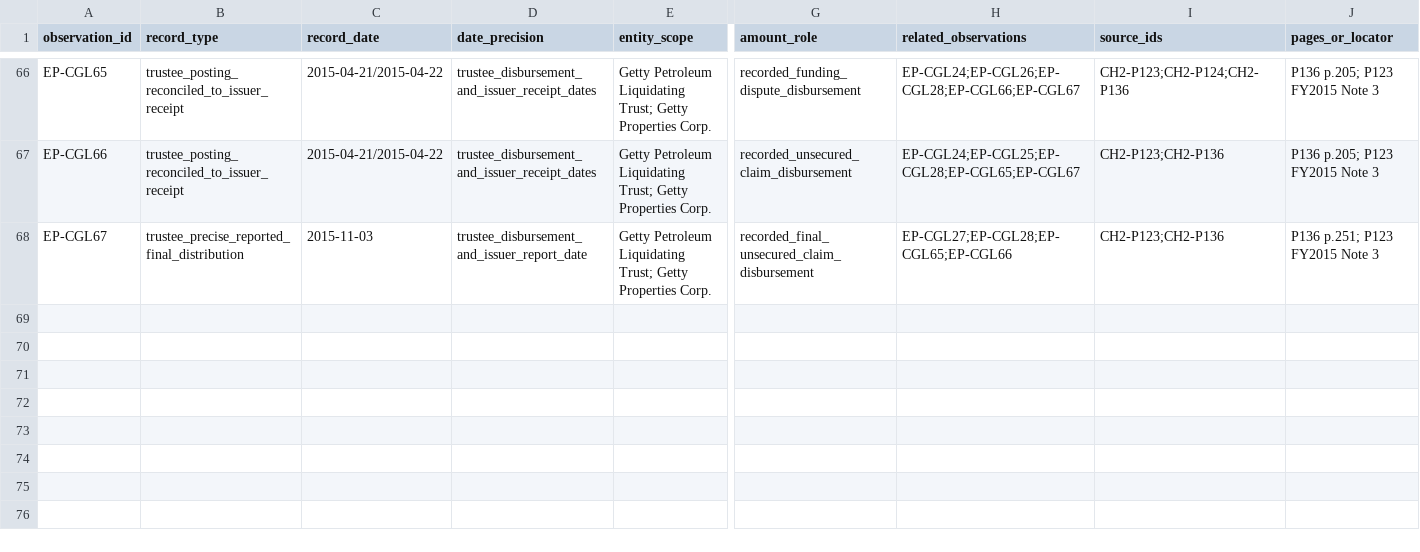
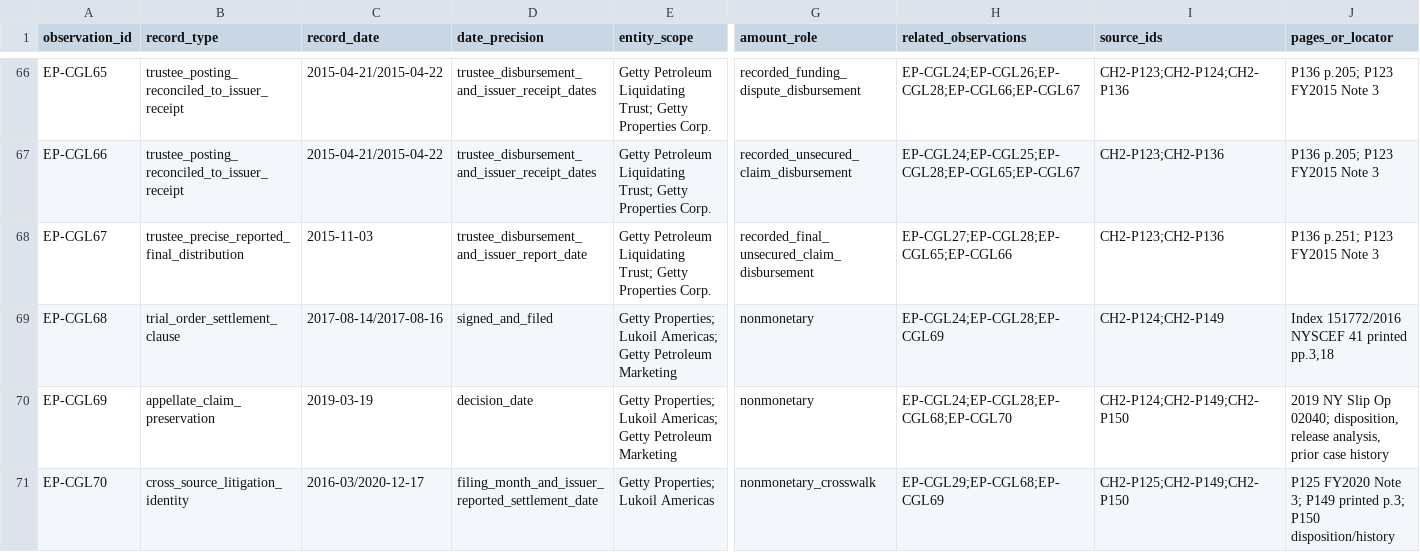
Before and after one commit to mfreeze77/DJT, a CSV file: research-library/research/early_petroleum_financing_2026/consumers_getty_observations.csv, drawn as a sheet; only a part is shown, gaps mark what is left out; rows hold the shown columns only; the diff names each change by its address in the sheet, - before the commit and + after, or states it on an @@ line.

Commit message:
Connect Getty settlement claim reservation to the state court decisions

```diff
--- a/research-library/research/early_petroleum_financing_2026/consumers_getty_observations.csv
+++ b/research-library/research/early_petroleum_financing_2026/consumers_getty_observations.csv
+row 69: EP-CGL68 | trial_order_settlement_clause | 2017-08-14/2017-08-16 | signed_and_filed | Getty Properties; Lukoil Americas; Getty Petroleum Marketing | nonmonetary | EP-CGL24;EP-CGL28;EP-CGL69 | CH2-P124;CH2-P149 | Index 151772/2016 NYSCEF 41 printed pp.3,18
+row 70: EP-CGL69 | appellate_claim_preservation | 2019-03-19 | decision_date | Getty Properties; Lukoil Americas; Getty Petroleum Marketing | nonmonetary | EP-CGL24;EP-CGL28;EP-CGL68;EP-CGL70 | CH2-P124;CH2-P149;CH2-P150 | 2019 NY Slip Op 02040; disposition, release analysis, prior case history
+row 71: EP-CGL70 | cross_source_litigation_identity | 2016-03/2020-12-17 | filing_month_and_issuer_reported_settlement_date | Getty Properties; Lukoil Americas | nonmonetary_crosswalk | EP-CGL29;EP-CGL68;EP-CGL69 | CH2-P125;CH2-P149;CH2-P150 | P125 FY2020 Note 3; P149 printed p.3; P150 disposition/history
```
Also changed, not shown: 5 other files.
